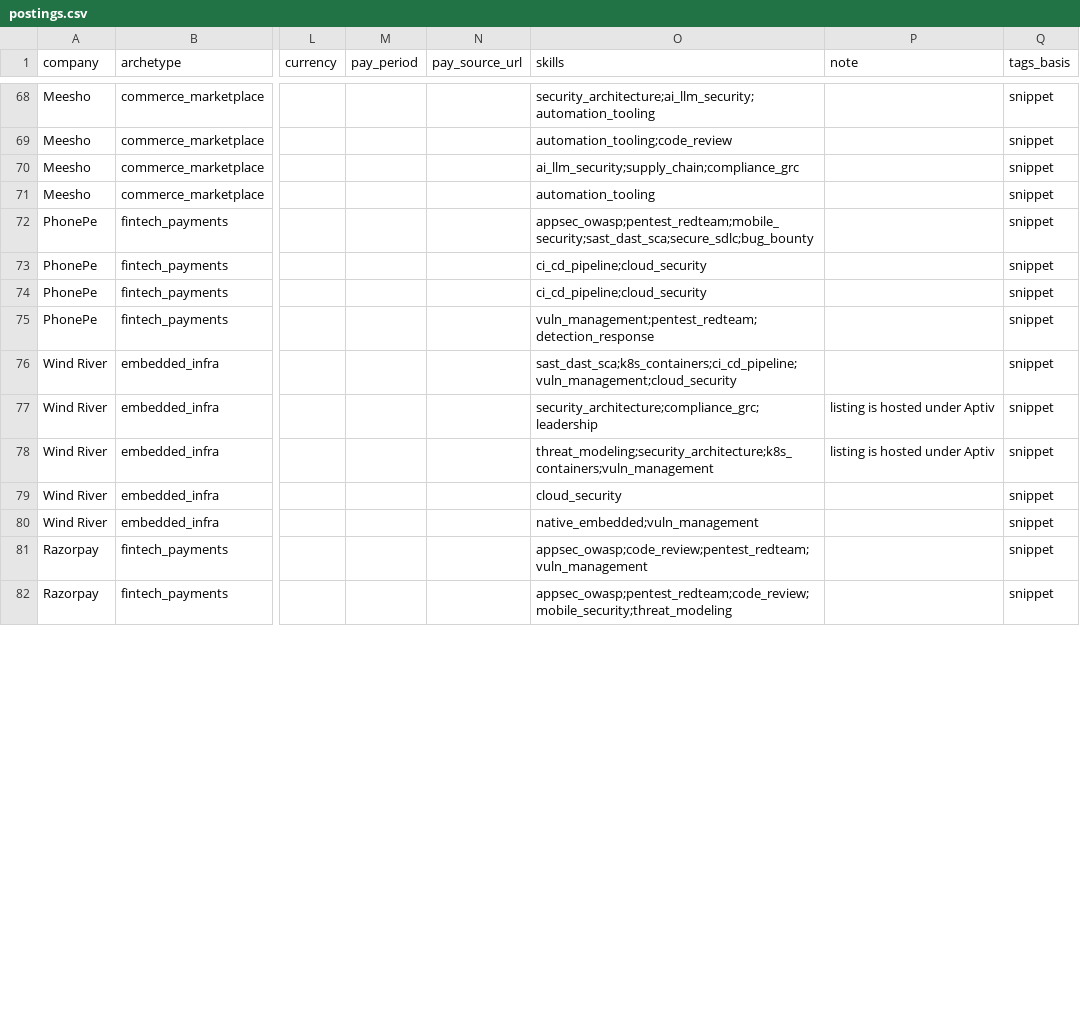
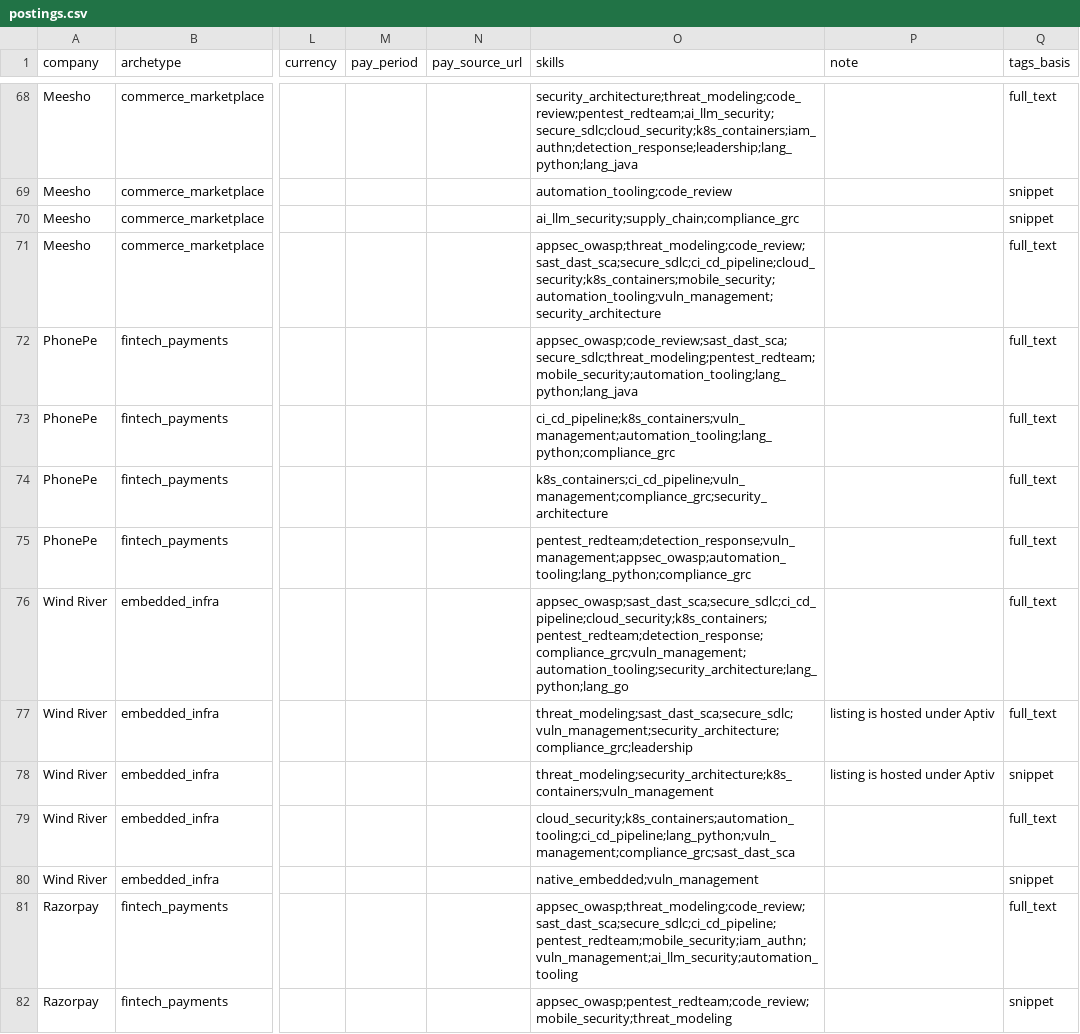
Before and after one commit to jassics/security-interview-labs, a CSV file: market-data/postings.csv, drawn as a sheet; only a part is shown, gaps mark what is left out; the diff covers the shown part only; the diff names each change by its address in the sheet, - before the commit and + after, or states it on an @@ line.

```diff
--- a/market-data/postings.csv
+++ b/market-data/postings.csv
-O68 (skills): security_architecture;ai_llm_security;automation_tooling
+O68 (skills): security_architecture;threat_modeling;code_review;pentest_redteam;ai_llm_security;secure_sdlc;cloud_security;k8s_containers;iam_authn;detection_response;leadership;lang_python;lang_java
-Q68 (tags_basis): snippet
+Q68 (tags_basis): full_text
-O71 (skills): automation_tooling
+O71 (skills): appsec_owasp;threat_modeling;code_review;sast_dast_sca;secure_sdlc;ci_cd_pipeline;cloud_security;k8s_containers;mobile_security;automation_tooling;vuln_management;security_architecture
-Q71:Q77 (tags_basis): snippet
+Q71:Q77 (tags_basis): full_text
-O72 (skills): appsec_owasp;pentest_redteam;mobile_security;sast_dast_sca;secure_sdlc;bug_bounty
+O72 (skills): appsec_owasp;code_review;sast_dast_sca;secure_sdlc;threat_modeling;pentest_redteam;mobile_security;automation_tooling;lang_python;lang_java
-O73 (skills): ci_cd_pipeline;cloud_security
+O73 (skills): ci_cd_pipeline;k8s_containers;vuln_management;automation_tooling;lang_python;compliance_grc
-O74 (skills): ci_cd_pipeline;cloud_security
+O74 (skills): k8s_containers;ci_cd_pipeline;vuln_management;compliance_grc;security_architecture
-O75 (skills): vuln_management;pentest_redteam;detection_response
+O75 (skills): pentest_redteam;detection_response;vuln_management;appsec_owasp;automation_tooling;lang_python;compliance_grc
-O76 (skills): sast_dast_sca;k8s_containers;ci_cd_pipeline;vuln_management;cloud_security
+O76 (skills): appsec_owasp;sast_dast_sca;secure_sdlc;ci_cd_pipeline;cloud_security;k8s_containers;pentest_redteam;detection_response;compliance_grc;vuln_management;automation_tooling;security_architecture;lang_python;lang_go
-O77 (skills): security_architecture;compliance_grc;leadership
+O77 (skills): threat_modeling;sast_dast_sca;secure_sdlc;vuln_management;security_architecture;compliance_grc;leadership
-O79 (skills): cloud_security
+O79 (skills): cloud_security;k8s_containers;automation_tooling;ci_cd_pipeline;lang_python;vuln_management;compliance_grc;sast_dast_sca
-Q79 (tags_basis): snippet
+Q79 (tags_basis): full_text
-O81 (skills): appsec_owasp;code_review;pentest_redteam;vuln_management
+O81 (skills): appsec_owasp;threat_modeling;code_review;sast_dast_sca;secure_sdlc;ci_cd_pipeline;pentest_redteam;mobile_security;iam_authn;vuln_management;ai_llm_security;automation_tooling
-Q81 (tags_basis): snippet
+Q81 (tags_basis): full_text
```
Also changed, not shown: 70 edited cells elsewhere in this file, 1 other file.
